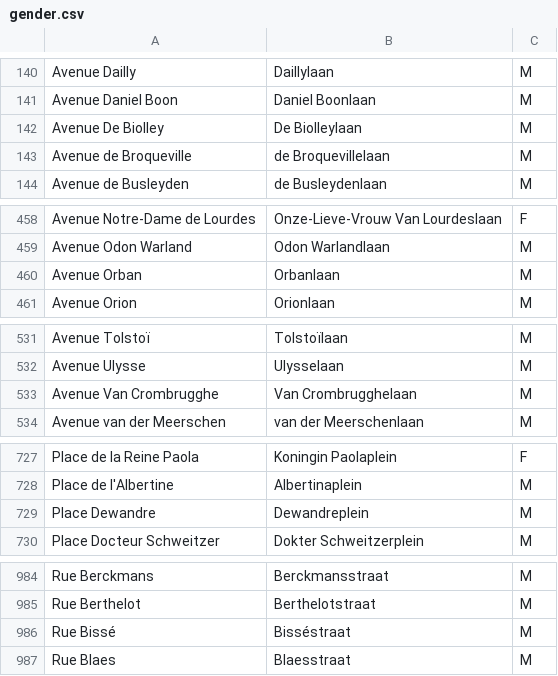
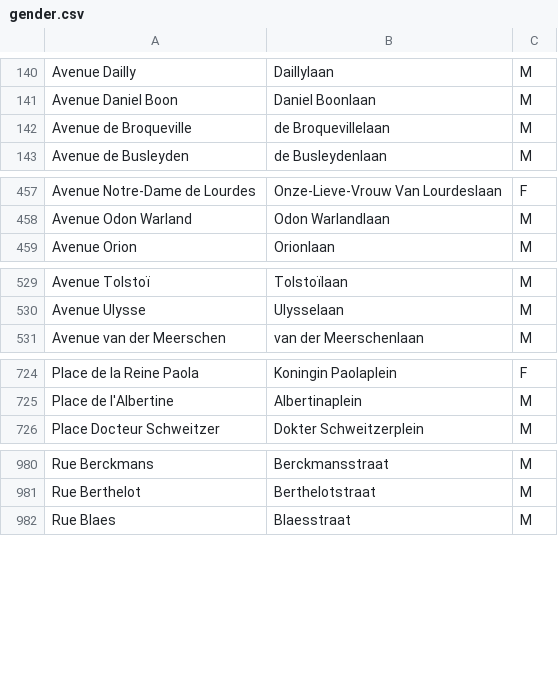
Before and after one commit to EqualStreetNames/equalstreetnames, a CSV file: data/event-2020-02-17/gender.csv, drawn as a sheet; only a part is shown, gaps mark what is left out; the diff covers the shown part only; the diff names each change by its address in the sheet, - before the commit and + after, or states it on an @@ line.

```diff
--- a/data/event-2020-02-17/gender.csv
+++ b/data/event-2020-02-17/gender.csv
-row 142: Avenue De Biolley | De Biolleylaan | M
-row 460: Avenue Orban | Orbanlaan | M
-row 533: Avenue Van Crombrugghe | Van Crombrugghelaan | M
-row 729: Place Dewandre | Dewandreplein | M
-row 986: Rue Bissé | Bisséstraat | M
```
Also changed, not shown: 2 removed rows elsewhere in this file, static/gender.csv, 5 other files.
